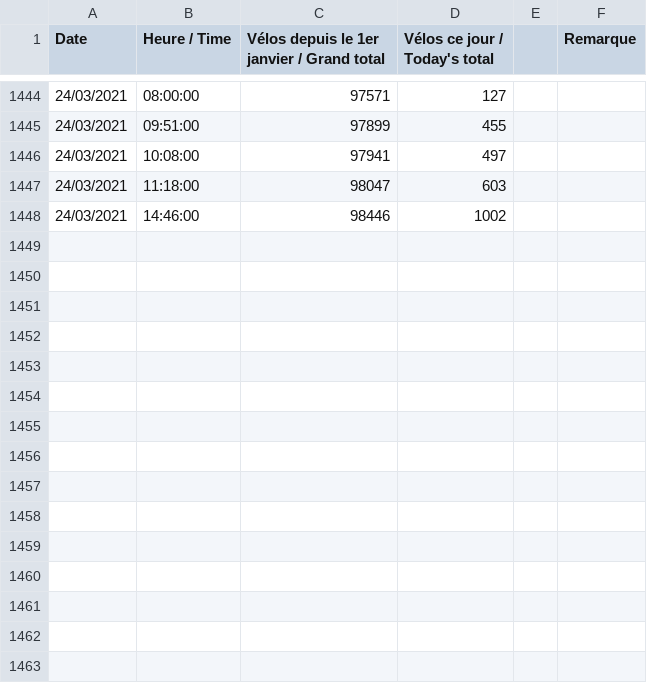
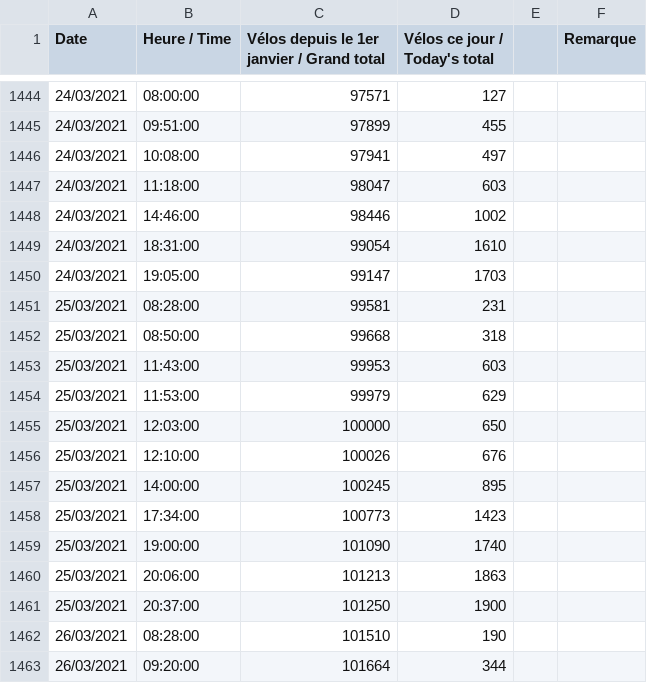
Before and after one commit to chloesrcb/bike_challenge, a CSV file: Prediction/bikeprediction/data/data_bike.csv, drawn as a sheet; only a part is shown, gaps mark what is left out.

Commit message:
Add wind data and change archi

```diff
--- a/Prediction/bikeprediction/data/data_bike.csv
+++ b/Prediction/bikeprediction/data/data_bike.csv
@@ -1448 +1448,16 @@ Date,Heure / Time,Vélos depuis le 1er janvier / Grand total,Vélos ce jour / To
 24/03/2021,14:46:00,98446,1002,,
+24/03/2021,18:31:00,99054,1610,,
+24/03/2021,19:05:00,99147,1703,,
+25/03/2021,08:28:00,99581,231,,
+25/03/2021,08:50:00,99668,318,,
+25/03/2021,11:43:00,99953,603,,
+25/03/2021,11:53:00,99979,629,,
+25/03/2021,12:03:00,100000,650,,
+25/03/2021,12:10:00,100026,676,,
+25/03/2021,14:00:00,100245,895,,
+25/03/2021,17:34:00,100773,1423,,
+25/03/2021,19:00:00,101090,1740,,
+25/03/2021,20:06:00,101213,1863,,
+25/03/2021,20:37:00,101250,1900,,
+26/03/2021,08:28:00,101510,190,,
+26/03/2021,09:20:00,101664,344,,
```
Also changed, not shown: 7 other files.
